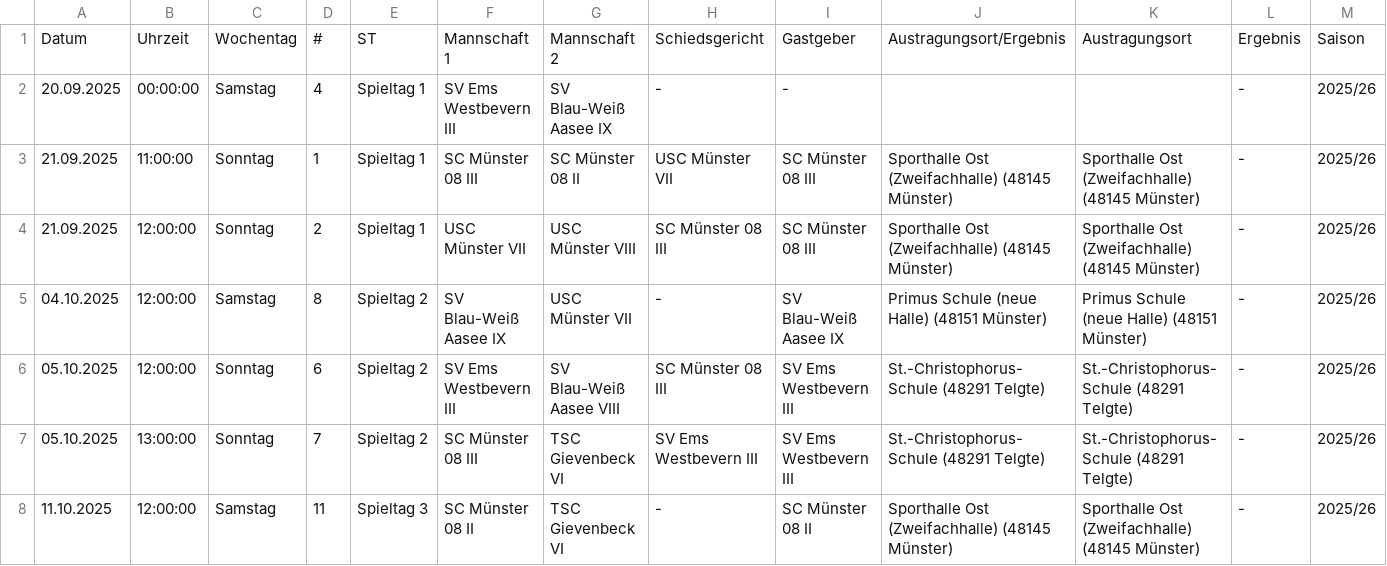
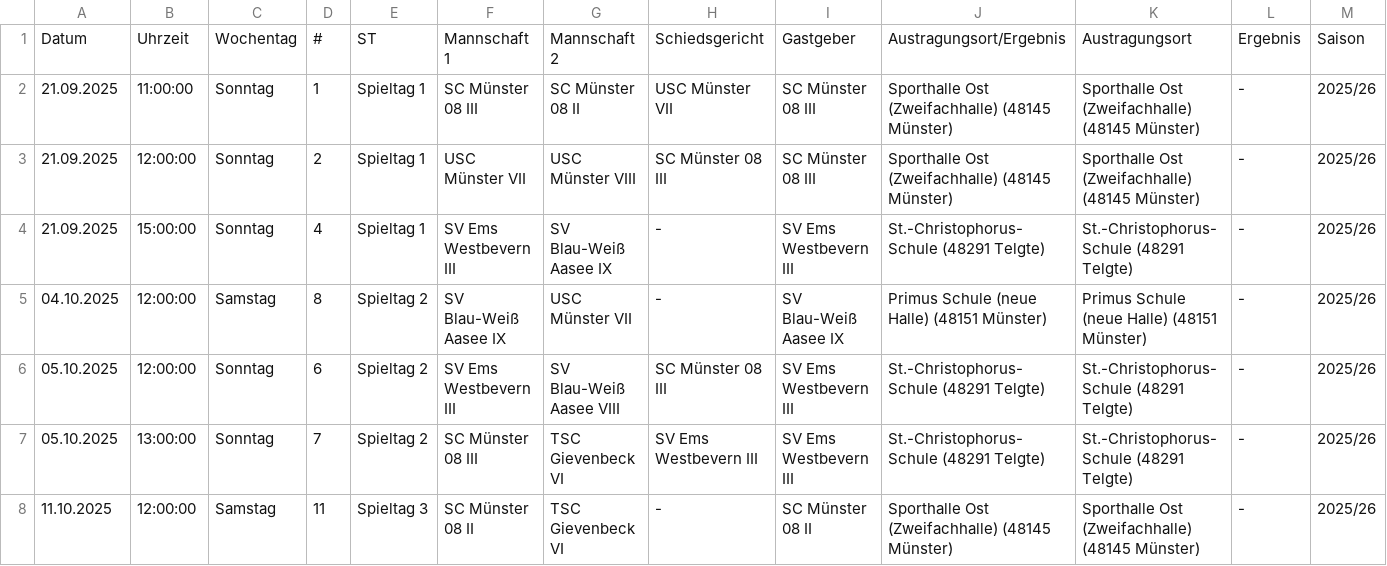
Before and after one commit to uscmuenster/USC-Spielplaene2526, a CSV file: csvdata/Spielplan_Kreisliga_Muenster_Frauen.csv, drawn as a sheet; only a part is shown; removed rows and columns are numbered as before the commit, all else as after; rows hold the shown columns only; the diff names each change by its address in the sheet, - before the commit and + after, or states it on an @@ line.

```diff
--- a/csvdata/Spielplan_Kreisliga_Muenster_Frauen.csv
+++ b/csvdata/Spielplan_Kreisliga_Muenster_Frauen.csv
-row 2: 20.09.2025 | 00:00:00 | Samstag | 4 | Spieltag 1 | SV Ems Westbevern III | SV Blau-Weiß Aasee IX | - | - |  |  | - | 2025/26
+row 4: 21.09.2025 | 15:00:00 | Sonntag | 4 | Spieltag 1 | SV Ems Westbevern III | SV Blau-Weiß Aasee IX | - | SV Ems Westbevern III | St.-Christophorus-Schule (48291 Telgte) | St.-Christophorus-Schule (48291 Telgte) | - | 2025/26
```
